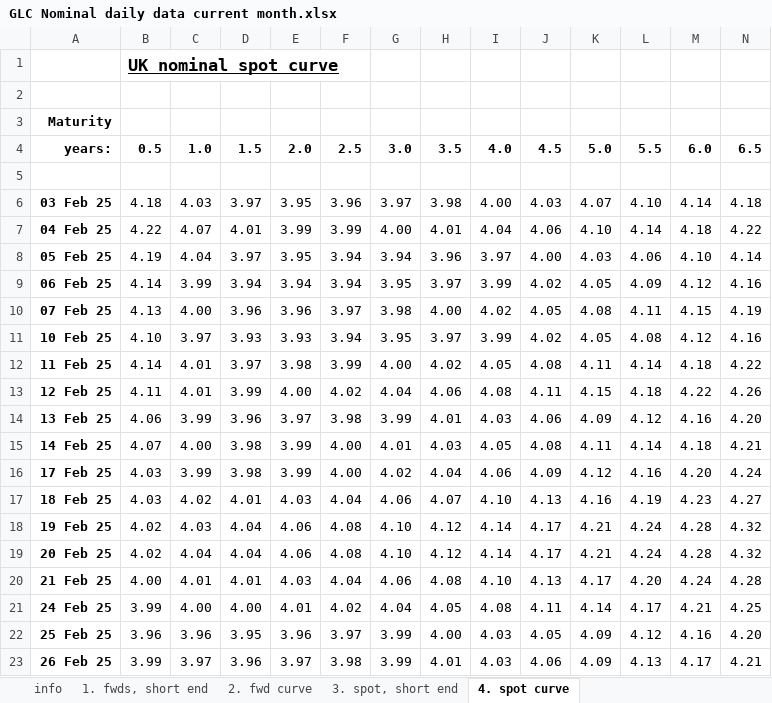
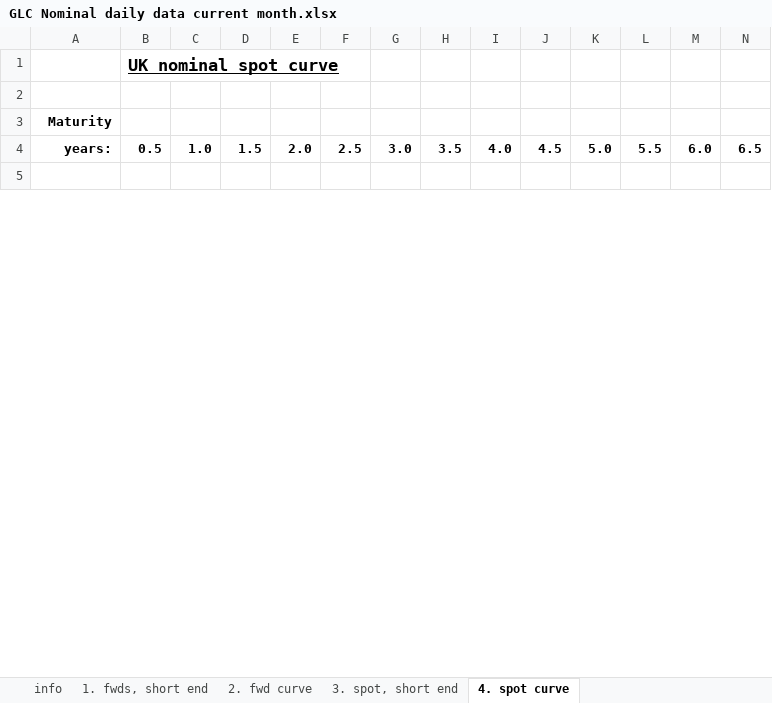
Before and after one commit to nathankelion/mortgage_calculator, an Excel workbook: data/GLC Nominal daily data current month.xlsx, sheet 4. spot curve, drawn as a sheet; only a part is shown; values as stored, in another font and other column widths than the file's, no borders; removed rows and columns are numbered as before the commit, all else as after; rows hold the shown columns only; the diff covers the shown part only; the diff names each change by its address in the sheet, - before the commit and + after, or states it on an @@ line.

```diff
--- a/data/GLC Nominal daily data current month.xlsx (sheet 4. spot curve)
+++ b/data/GLC Nominal daily data current month.xlsx (sheet 4. spot curve)
-row 6: 03 Feb 25 | 4.18 | 4.03 | 3.97 | 3.95 | 3.96 | 3.97 | 3.98 | 4.00 | 4.03 | 4.07 | 4.10 | 4.14 | 4.18
-row 7: 04 Feb 25 | 4.22 | 4.07 | 4.01 | 3.99 | 3.99 | 4.00 | 4.01 | 4.04 | 4.06 | 4.10 | 4.14 | 4.18 | 4.22
-row 8: 05 Feb 25 | 4.19 | 4.04 | 3.97 | 3.95 | 3.94 | 3.94 | 3.96 | 3.97 | 4.00 | 4.03 | 4.06 | 4.10 | 4.14
-row 9: 06 Feb 25 | 4.14 | 3.99 | 3.94 | 3.94 | 3.94 | 3.95 | 3.97 | 3.99 | 4.02 | 4.05 | 4.09 | 4.12 | 4.16
-row 10: 07 Feb 25 | 4.13 | 4.00 | 3.96 | 3.96 | 3.97 | 3.98 | 4.00 | 4.02 | 4.05 | 4.08 | 4.11 | 4.15 | 4.19
-row 11: 10 Feb 25 | 4.10 | 3.97 | 3.93 | 3.93 | 3.94 | 3.95 | 3.97 | 3.99 | 4.02 | 4.05 | 4.08 | 4.12 | 4.16
-row 12: 11 Feb 25 | 4.14 | 4.01 | 3.97 | 3.98 | 3.99 | 4.00 | 4.02 | 4.05 | 4.08 | 4.11 | 4.14 | 4.18 | 4.22
-row 13: 12 Feb 25 | 4.11 | 4.01 | 3.99 | 4.00 | 4.02 | 4.04 | 4.06 | 4.08 | 4.11 | 4.15 | 4.18 | 4.22 | 4.26
-row 14: 13 Feb 25 | 4.06 | 3.99 | 3.96 | 3.97 | 3.98 | 3.99 | 4.01 | 4.03 | 4.06 | 4.09 | 4.12 | 4.16 | 4.20
-row 15: 14 Feb 25 | 4.07 | 4.00 | 3.98 | 3.99 | 4.00 | 4.01 | 4.03 | 4.05 | 4.08 | 4.11 | 4.14 | 4.18 | 4.21
-row 16: 17 Feb 25 | 4.03 | 3.99 | 3.98 | 3.99 | 4.00 | 4.02 | 4.04 | 4.06 | 4.09 | 4.12 | 4.16 | 4.20 | 4.24
-row 17: 18 Feb 25 | 4.03 | 4.02 | 4.01 | 4.03 | 4.04 | 4.06 | 4.07 | 4.10 | 4.13 | 4.16 | 4.19 | 4.23 | 4.27
-row 18: 19 Feb 25 | 4.02 | 4.03 | 4.04 | 4.06 | 4.08 | 4.10 | 4.12 | 4.14 | 4.17 | 4.21 | 4.24 | 4.28 | 4.32
-row 19: 20 Feb 25 | 4.02 | 4.04 | 4.04 | 4.06 | 4.08 | 4.10 | 4.12 | 4.14 | 4.17 | 4.21 | 4.24 | 4.28 | 4.32
-row 20: 21 Feb 25 | 4.00 | 4.01 | 4.01 | 4.03 | 4.04 | 4.06 | 4.08 | 4.10 | 4.13 | 4.17 | 4.20 | 4.24 | 4.28
-row 21: 24 Feb 25 | 3.99 | 4.00 | 4.00 | 4.01 | 4.02 | 4.04 | 4.05 | 4.08 | 4.11 | 4.14 | 4.17 | 4.21 | 4.25
-row 22: 25 Feb 25 | 3.96 | 3.96 | 3.95 | 3.96 | 3.97 | 3.99 | 4.00 | 4.03 | 4.05 | 4.09 | 4.12 | 4.16 | 4.20
-row 23: 26 Feb 25 | 3.99 | 3.97 | 3.96 | 3.97 | 3.98 | 3.99 | 4.01 | 4.03 | 4.06 | 4.09 | 4.13 | 4.17 | 4.21
```
Also changed, not shown: 1 added row and 2 removed rows elsewhere in this sheet, sheet 2. fwd curve, sheet 3. spot, short end, sheet 1. fwds, short end.
